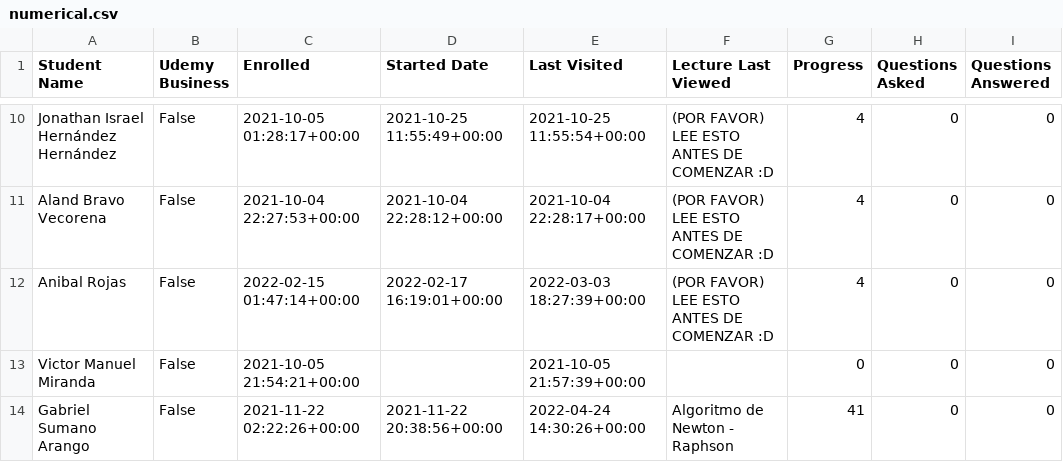
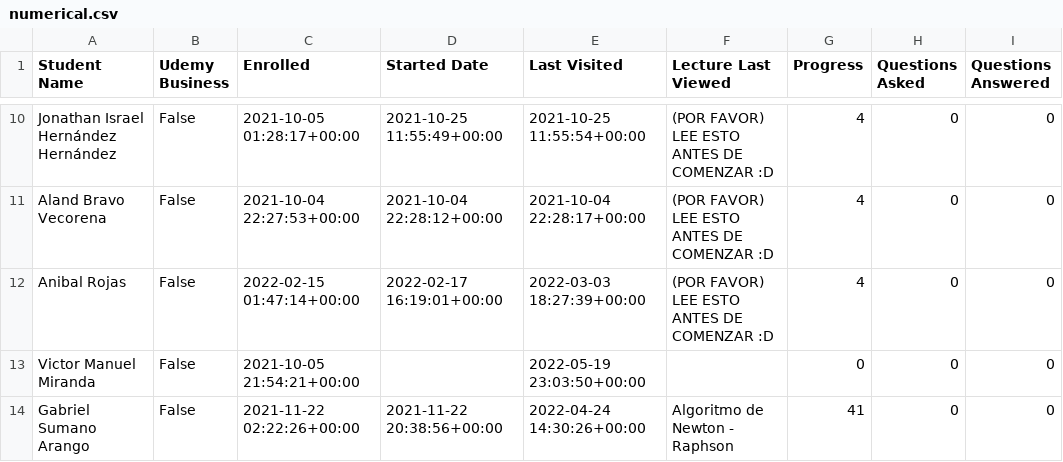
Before and after one commit to AssemblingTheFuture/CertificateZ, a CSV file: src/python/csv/numerical.csv, drawn as a sheet; only a part is shown, gaps mark what is left out; the diff covers the shown part only.

```diff
--- a/src/python/csv/numerical.csv
+++ b/src/python/csv/numerical.csv
@@ -12,3 +12,3 @@ Aland Bravo Vecorena,False,2021-10-04 22:27:53+00:00,2021-10-04 22:28:12+00:00,2
 Anibal Rojas,False,2022-02-15 01:47:14+00:00,2022-02-17 16:19:01+00:00,2022-03-03 18:27:39+00:00,(POR FAVOR) LEE ESTO ANTES DE COMENZAR :D,4,0,0
-Victor Manuel Miranda,False,2021-10-05 21:54:21+00:00,,2021-10-05 21:57:39+00:00,,0,0,0
+Victor Manuel Miranda,False,2021-10-05 21:54:21+00:00,,2022-05-19 23:03:50+00:00,,0,0,0
 Gabriel Sumano Arango,False,2021-11-22 02:22:26+00:00,2021-11-22 20:38:56+00:00,2022-04-24 14:30:26+00:00,Algoritmo de Newton - Raphson,41,0,0
```
Also changed, not shown: 5 added rows and 15 edited cells elsewhere in this file, src/python/csv/addresses.csv, src/python/csv/control.csv, 3 other files.
